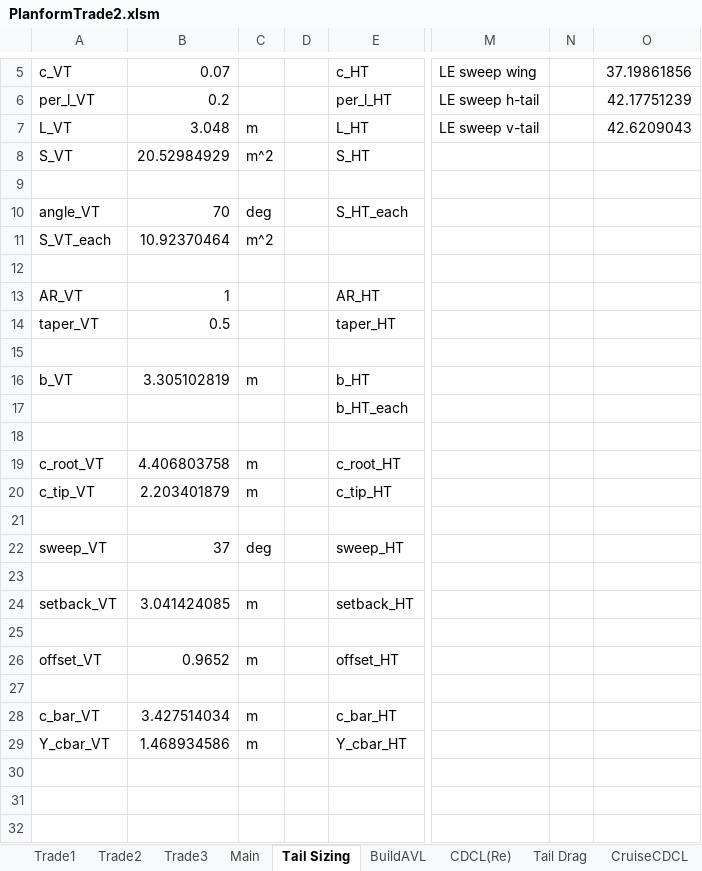
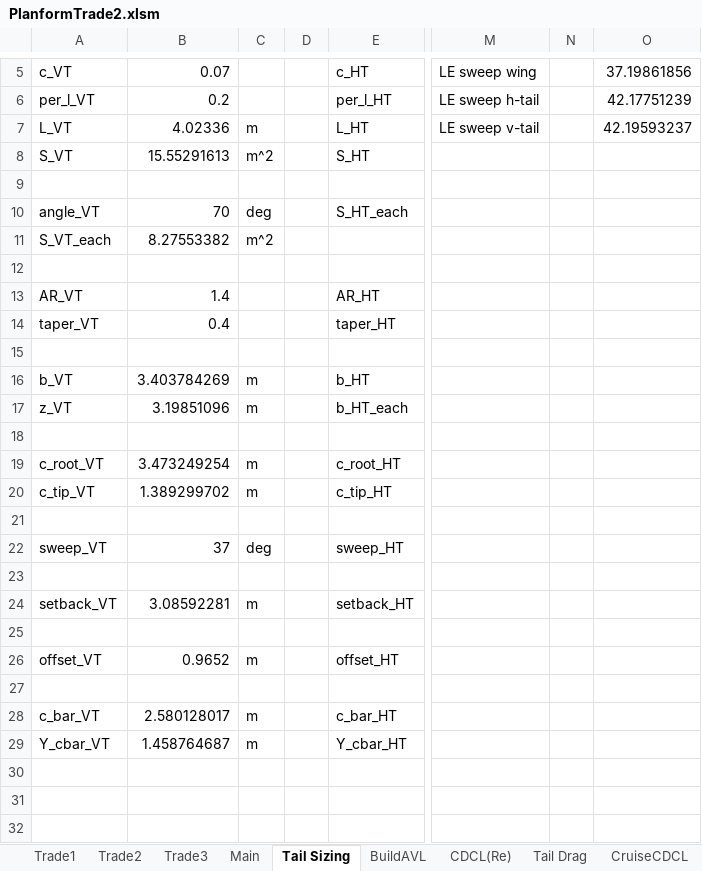
Before and after one commit to WiiHaveFun/NoThaiGrubbin-Repo, an Excel workbook: Aero/PlanformTrade2/PlanformTrade2.xlsm, sheet Tail Sizing, drawn as a sheet; only a part is shown, gaps mark what is left out; values as stored, in another font and other column widths than the file's, no borders; charts and pictures not drawn; the diff covers the shown part only; the diff names each change by its address in the sheet, - before the commit and + after, or states it on an @@ line.

Commit message:
11/16 Tail Changes

```diff
--- a/Aero/PlanformTrade2/PlanformTrade2.xlsm (sheet Tail Sizing)
+++ b/Aero/PlanformTrade2/PlanformTrade2.xlsm (sheet Tail Sizing)
-B7: 3.048
+B7: 4.02336
-O7: 42.6209043
+O7: 42.19593237
-B8: 20.52984929
+B8: 15.55291613
-B11: 10.92370464
+B11: 8.27553382
-B13: 1
+B13: 1.4
-B14: 0.5
+B14: 0.4
-B16: 3.305102819
+B16: 3.403784269
-A17: (empty)
+A17: z_VT
-B17: (empty)
+B17: 3.19851096
-C17: (empty)
+C17: m
-B19: 4.406803758
+B19: 3.473249254
-B20: 2.203401879
+B20: 1.389299702
-B24: 3.041424085
+B24: 3.08592281
-B28: 3.427514034
+B28: 2.580128017
-B29: 1.468934586
+B29: 1.458764687
```
Also changed, not shown: 14 edited cells elsewhere in this sheet, sheet Tail Drag, sheet BuildAVL, sheet Main, charts or pictures.
